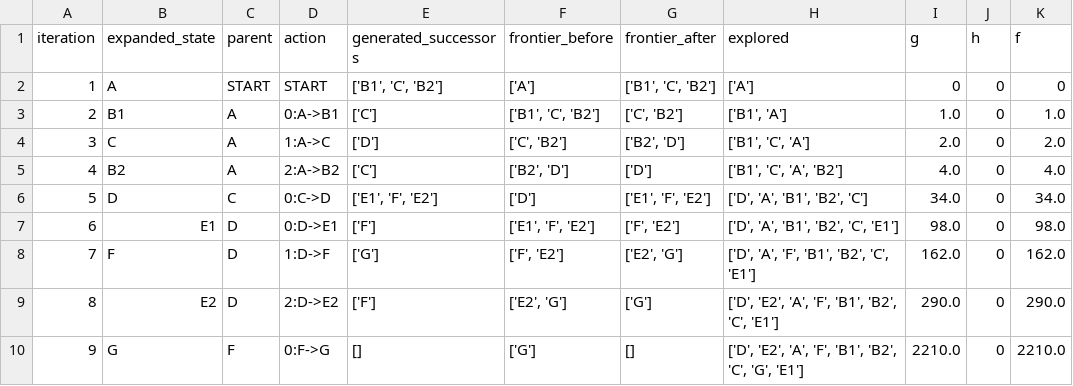
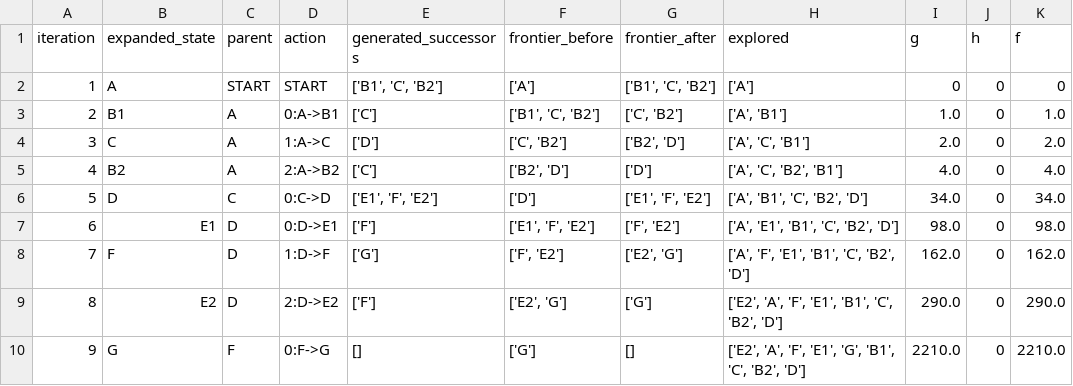
Before and after one commit to Zain-Shykh/pacman-search, a CSV file: evidence/astar_GraphSearch.csv, drawn as a sheet.

```diff
--- a/evidence/astar_GraphSearch.csv
+++ b/evidence/astar_GraphSearch.csv
@@ -2,9 +2,9 @@ iteration,expanded_state,parent,action,generated_successors,frontier_before,fron
 1,A,START,START,"['B1', 'C', 'B2']",['A'],"['B1', 'C', 'B2']",['A'],0,0,0
-2,B1,A,0:A->B1,['C'],"['B1', 'C', 'B2']","['C', 'B2']","['B1', 'A']",1.0,0,1.0
-3,C,A,1:A->C,['D'],"['C', 'B2']","['B2', 'D']","['B1', 'C', 'A']",2.0,0,2.0
-4,B2,A,2:A->B2,['C'],"['B2', 'D']",['D'],"['B1', 'C', 'A', 'B2']",4.0,0,4.0
-5,D,C,0:C->D,"['E1', 'F', 'E2']",['D'],"['E1', 'F', 'E2']","['D', 'A', 'B1', 'B2', 'C']",34.0,0,34.0
-6,E1,D,0:D->E1,['F'],"['E1', 'F', 'E2']","['F', 'E2']","['D', 'A', 'B1', 'B2', 'C', 'E1']",98.0,0,98.0
-7,F,D,1:D->F,['G'],"['F', 'E2']","['E2', 'G']","['D', 'A', 'F', 'B1', 'B2', 'C', 'E1']",162.0,0,162.0
-8,E2,D,2:D->E2,['F'],"['E2', 'G']",['G'],"['D', 'E2', 'A', 'F', 'B1', 'B2', 'C', 'E1']",290.0,0,290.0
-9,G,F,0:F->G,[],['G'],[],"['D', 'E2', 'A', 'F', 'B1', 'B2', 'C', 'G', 'E1']",2210.0,0,2210.0
+2,B1,A,0:A->B1,['C'],"['B1', 'C', 'B2']","['C', 'B2']","['A', 'B1']",1.0,0,1.0
+3,C,A,1:A->C,['D'],"['C', 'B2']","['B2', 'D']","['A', 'C', 'B1']",2.0,0,2.0
+4,B2,A,2:A->B2,['C'],"['B2', 'D']",['D'],"['A', 'C', 'B2', 'B1']",4.0,0,4.0
+5,D,C,0:C->D,"['E1', 'F', 'E2']",['D'],"['E1', 'F', 'E2']","['A', 'B1', 'C', 'B2', 'D']",34.0,0,34.0
+6,E1,D,0:D->E1,['F'],"['E1', 'F', 'E2']","['F', 'E2']","['A', 'E1', 'B1', 'C', 'B2', 'D']",98.0,0,98.0
+7,F,D,1:D->F,['G'],"['F', 'E2']","['E2', 'G']","['A', 'F', 'E1', 'B1', 'C', 'B2', 'D']",162.0,0,162.0
+8,E2,D,2:D->E2,['F'],"['E2', 'G']",['G'],"['E2', 'A', 'F', 'E1', 'B1', 'C', 'B2', 'D']",290.0,0,290.0
+9,G,F,0:F->G,[],['G'],[],"['E2', 'A', 'F', 'E1', 'G', 'B1', 'C', 'B2', 'D']",2210.0,0,2210.0
```
Also changed, not shown: evidence/bfs_GraphSearch.csv, evidence/dfs_GraphSearch.csv, 5 other files.
